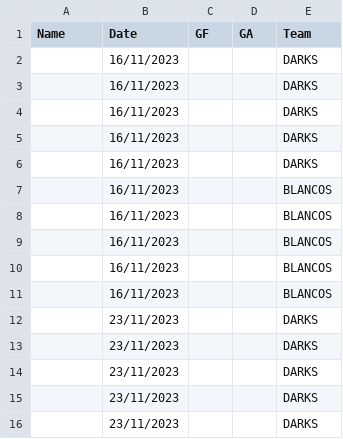
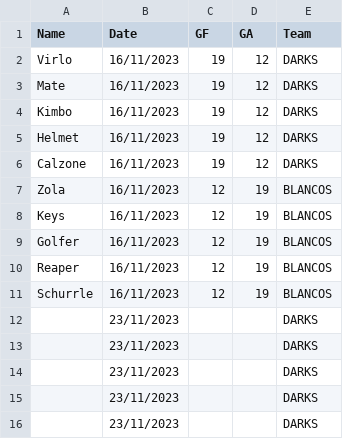
Before and after one commit to Deadlocked2/football_table, a CSV file: data/S2_results.csv, drawn as a sheet; only a part is shown.

```diff
--- a/data/S2_results.csv
+++ b/data/S2_results.csv
@@ -1,12 +1,12 @@
 Name,Date,GF,GA,Team
-,16/11/2023,,,DARKS
-,16/11/2023,,,DARKS
-,16/11/2023,,,DARKS
-,16/11/2023,,,DARKS
-,16/11/2023,,,DARKS
-,16/11/2023,,,BLANCOS
-,16/11/2023,,,BLANCOS
-,16/11/2023,,,BLANCOS
-,16/11/2023,,,BLANCOS
-,16/11/2023,,,BLANCOS
+Virlo,16/11/2023,19,12,DARKS
+Mate,16/11/2023,19,12,DARKS
+Kimbo,16/11/2023,19,12,DARKS
+Helmet,16/11/2023,19,12,DARKS
+Calzone,16/11/2023,19,12,DARKS
+Zola,16/11/2023,12,19,BLANCOS
+Keys,16/11/2023,12,19,BLANCOS
+Golfer,16/11/2023,12,19,BLANCOS
+Reaper,16/11/2023,12,19,BLANCOS
+Schurrle,16/11/2023,12,19,BLANCOS
 ,23/11/2023,,,DARKS
```
Also changed, not shown: 1 other file.
